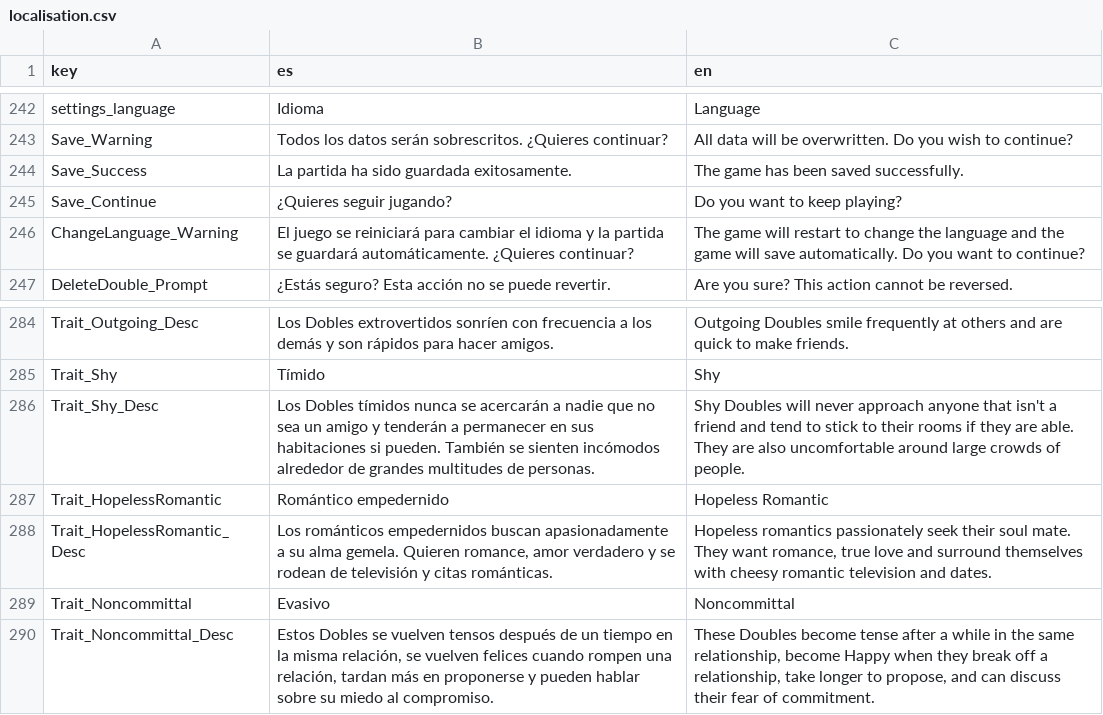
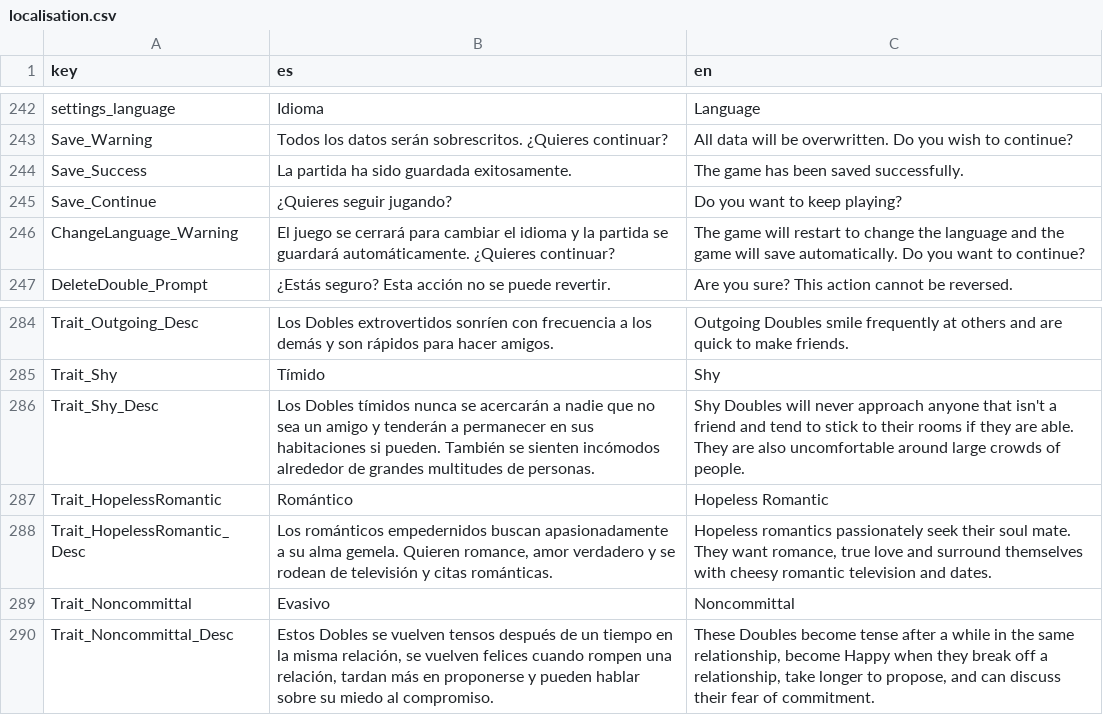
Before and after one commit to MrGamesandAndi/Double-Life, a CSV file: Assets/Resources/localisation.csv, drawn as a sheet; only a part is shown, gaps mark what is left out; the diff covers the shown part only; the diff names each change by its address in the sheet, - before the commit and + after, or states it on an @@ line.

```diff
--- a/Assets/Resources/localisation.csv
+++ b/Assets/Resources/localisation.csv
-B246 (es): …juego se reiniciará para cambiar…
+B246 (es): …juego se cerrará para cambiar…
-B287 (es): Romántico empedernido
+B287 (es): Romántico
```
Also changed, not shown: 9 edited cells elsewhere in this file, 13 other files.
